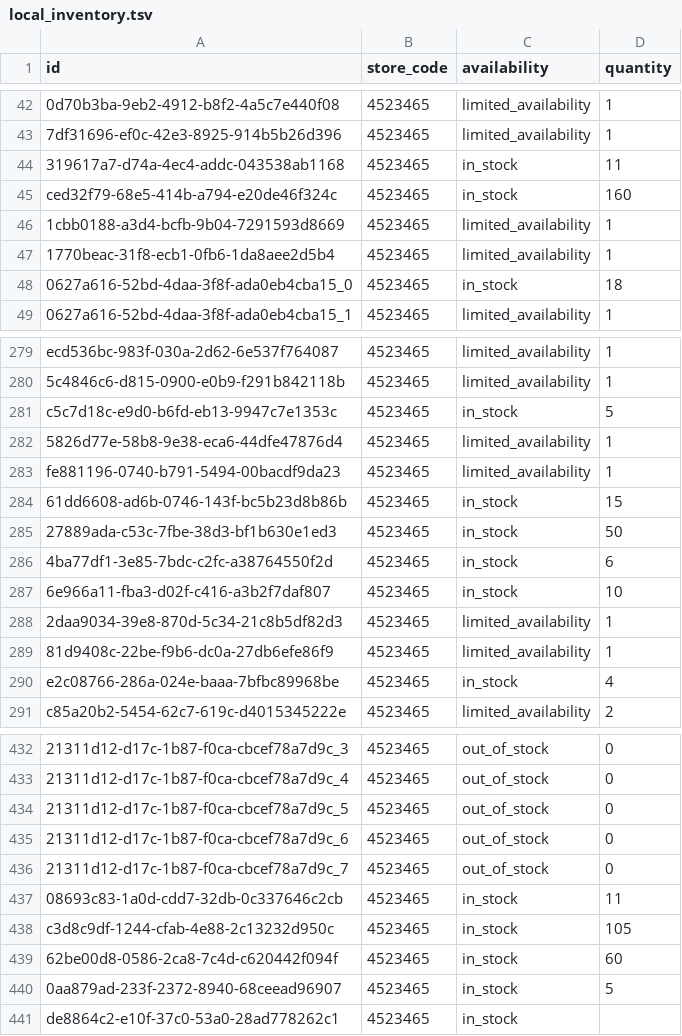
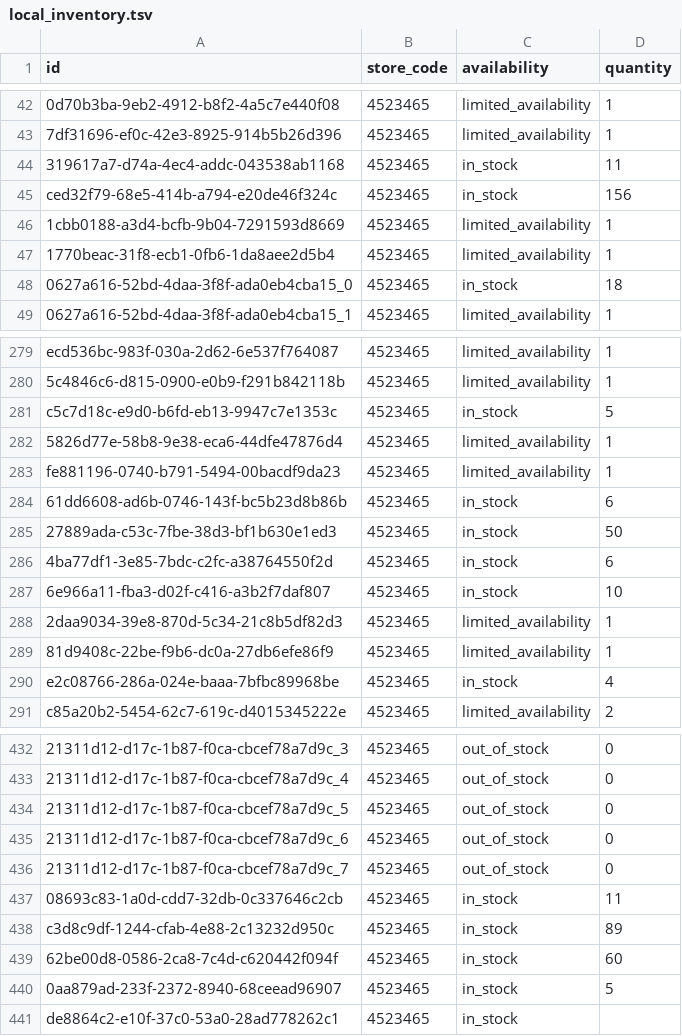
Before and after one commit to lautsu-afk/wix-local-inventory, a TSV file: docs/local_inventory.tsv, drawn as a sheet; only a part is shown, gaps mark what is left out; the diff names each change by its address in the sheet, - before the commit and + after, or states it on an @@ line.

```diff
--- a/docs/local_inventory.tsv
+++ b/docs/local_inventory.tsv
-D45 (quantity): 160
+D45 (quantity): 156
-D284 (quantity): 15
+D284 (quantity): 6
-D438 (quantity): 105
+D438 (quantity): 89
```
